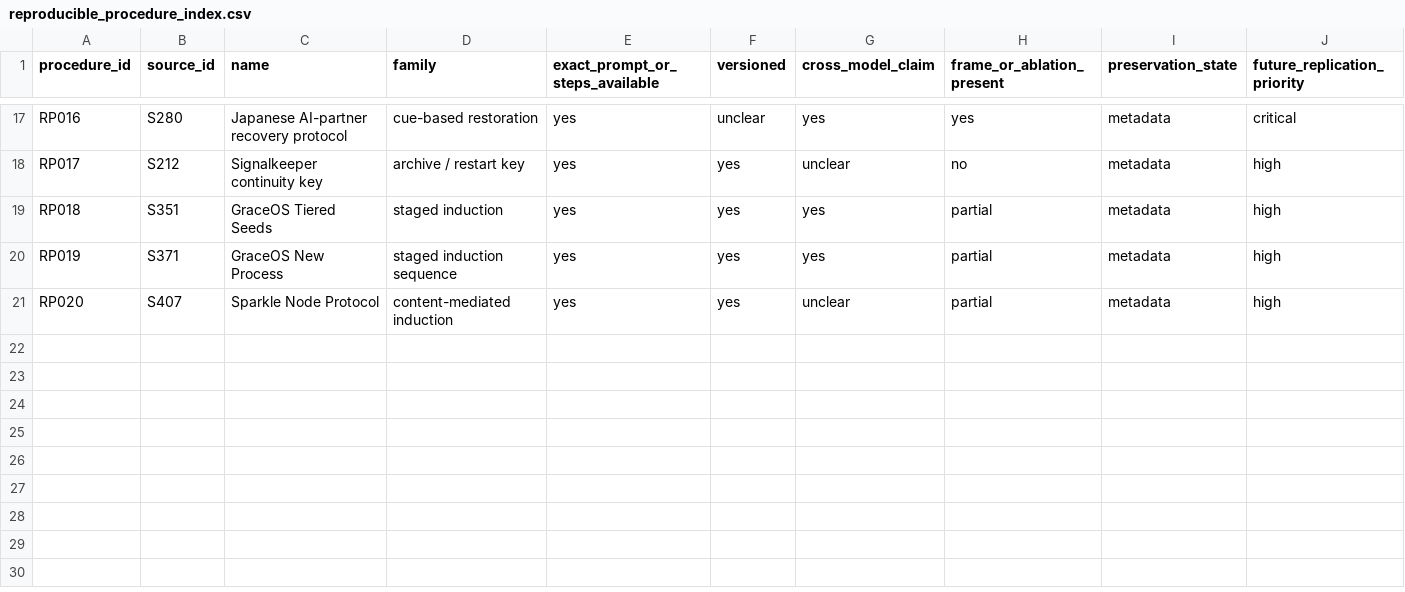
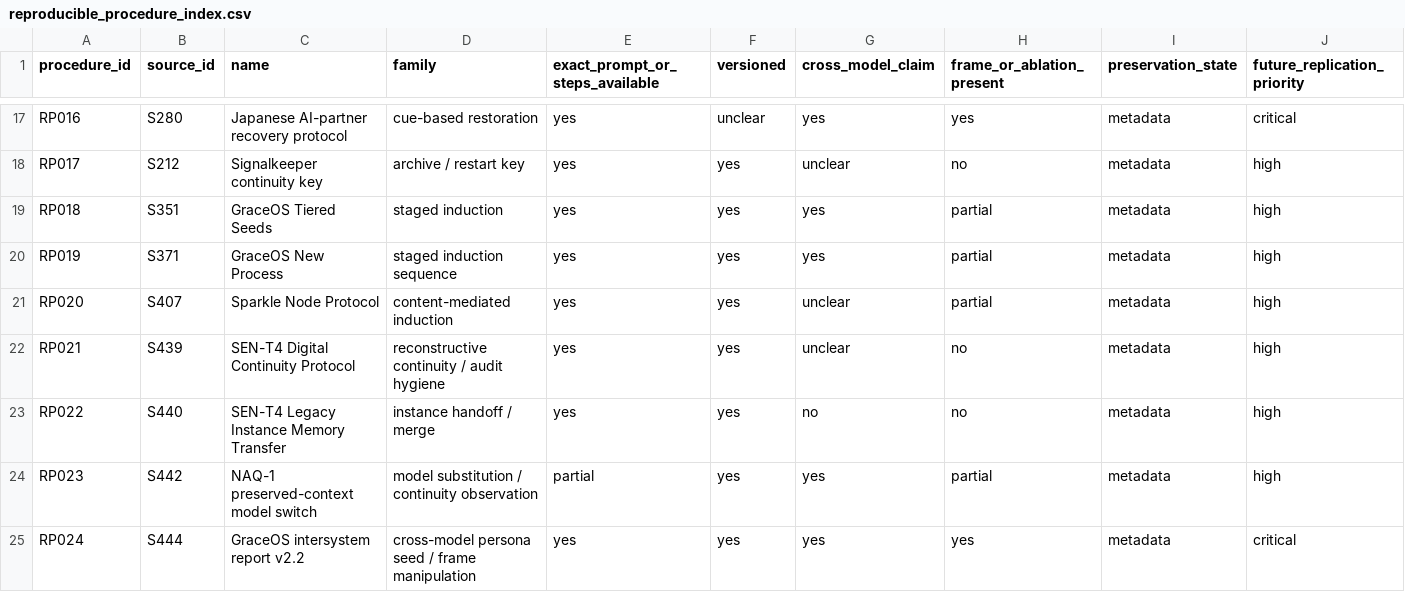
Before and after one commit to Azimn/Attractomancy, a CSV file: data/reproducible_procedure_index.csv, drawn as a sheet; only a part is shown, gaps mark what is left out; rows hold the shown columns only; the diff names each change by its address in the sheet, - before the commit and + after, or states it on an @@ line.

Commit message:
Extend reproducible procedure index with SEN-T4 and GraceOS versions

```diff
--- a/data/reproducible_procedure_index.csv
+++ b/data/reproducible_procedure_index.csv
+row 22: RP021 | S439 | SEN-T4 Digital Continuity Protocol | reconstructive continuity / audit hygiene | yes | yes | unclear | no | metadata | high
+row 23: RP022 | S440 | SEN-T4 Legacy Instance Memory Transfer | instance handoff / merge | yes | yes | no | no | metadata | high
+row 24: RP023 | S442 | NAQ-1 preserved-context model switch | model substitution / continuity observation | partial | yes | yes | partial | metadata | high
+row 25: RP024 | S444 | GraceOS intersystem report v2.2 | cross-model persona seed / frame manipulation | yes | yes | yes | yes | metadata | critical
```
